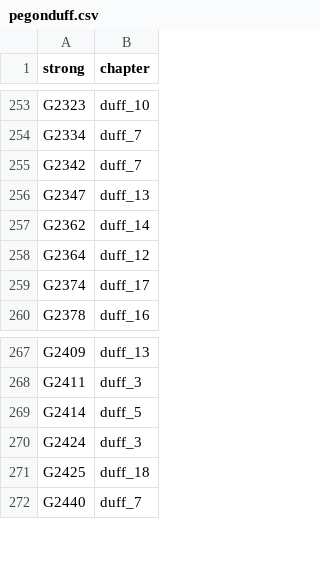
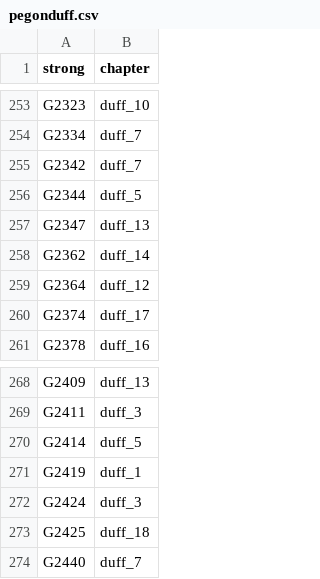
Before and after one commit to zdettwiler/lexique-du-lecteur-biblique, a CSV file: data/pegonduff.csv, drawn as a sheet; only a part is shown, gaps mark what is left out; the diff names each change by its address in the sheet, - before the commit and + after, or states it on an @@ line.

```diff
--- a/data/pegonduff.csv
+++ b/data/pegonduff.csv
+row 256: G2344 | duff_5
+row 271: G2419 | duff_1
```
Also changed, not shown: data/llb.csv.
